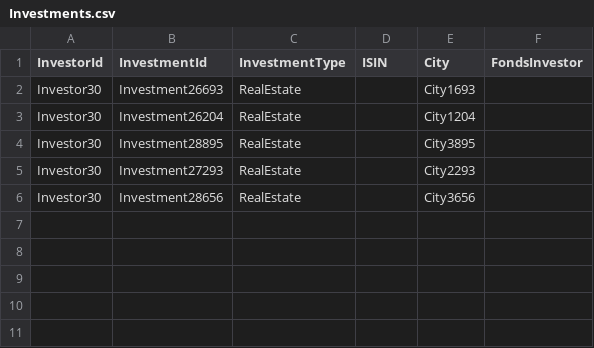
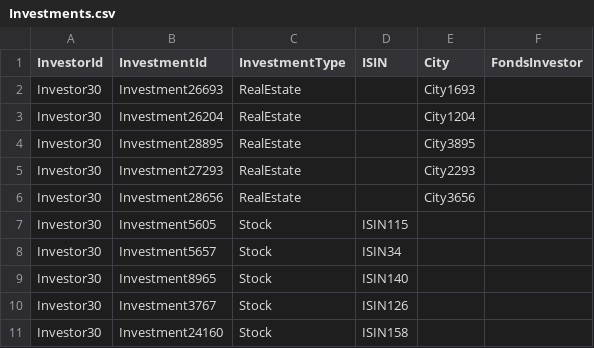
Before and after one commit to FrotaLucas/wealth-management-assessment, a CSV file: WealthManagementAssessment/Csv/Investments.csv, drawn as a sheet.

Commit message:
add stocks values

```diff
--- a/WealthManagementAssessment/Csv/Investments.csv
+++ b/WealthManagementAssessment/Csv/Investments.csv
@@ -6 +6,6 @@ Investor30;Investment27293;RealEstate;;City2293;
 Investor30;Investment28656;RealEstate;;City3656;
+Investor30;Investment5605;Stock;ISIN115;;
+Investor30;Investment5657;Stock;ISIN34;;
+Investor30;Investment8965;Stock;ISIN140;;
+Investor30;Investment3767;Stock;ISIN126;;
+Investor30;Investment24160;Stock;ISIN158;;
```
